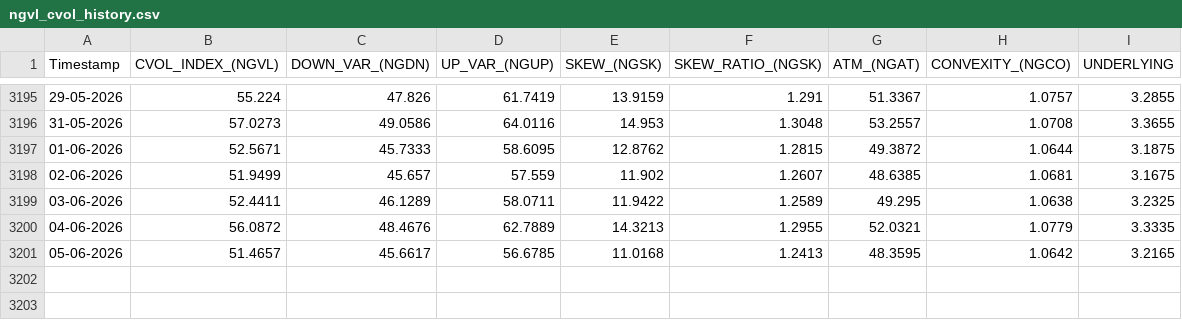
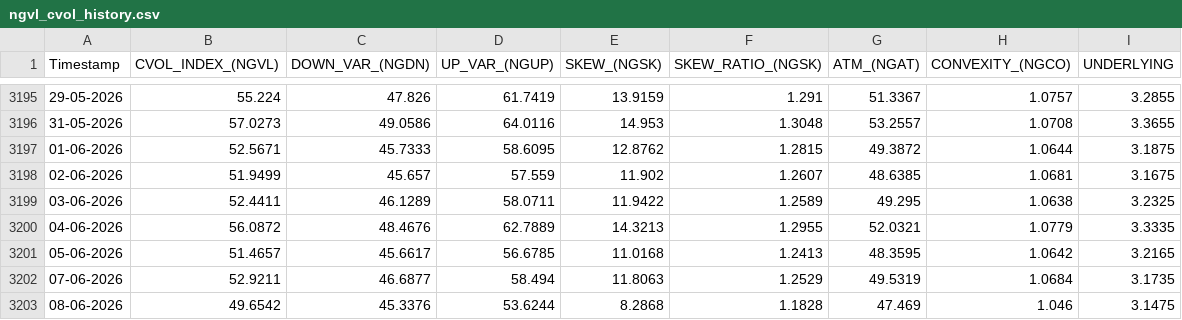
Before and after one commit to yieldchaser/Nat-Gas-ETFs, a CSV file: data/cvol/ngvl_cvol_history.csv, drawn as a sheet; only a part is shown, gaps mark what is left out.

```diff
--- a/data/cvol/ngvl_cvol_history.csv
+++ b/data/cvol/ngvl_cvol_history.csv
@@ -3201 +3201,3 @@ Timestamp,CVOL_INDEX_(NGVL),DOWN_VAR_(NGDN),UP_VAR_(NGUP),SKEW_(NGSK),SKEW_RATIO
 05-06-2026,51.4657,45.6617,56.6785,11.0168,1.2413,48.3595,1.0642,3.2165
+07-06-2026,52.9211,46.6877,58.494,11.8063,1.2529,49.5319,1.0684,3.1735
+08-06-2026,49.6542,45.3376,53.6244,8.2868,1.1828,47.469,1.046,3.1475
```
